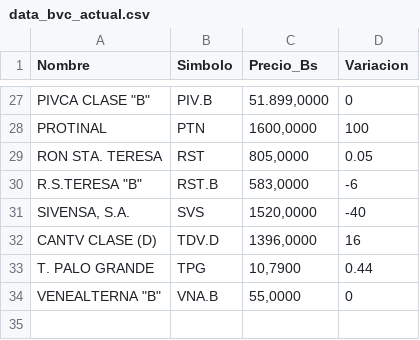
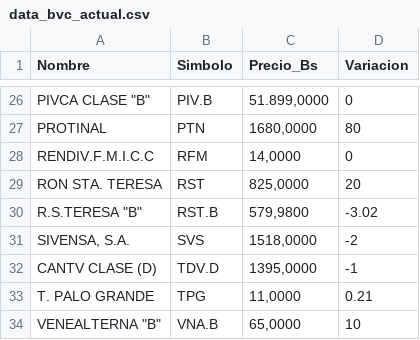
Before and after one commit to JoseAlirioCardoza/BVC, a CSV file: data_bvc_actual.csv, drawn as a sheet; only a part is shown, gaps mark what is left out; addresses are those after the commit; the diff covers the shown part only; the diff names each change by its address in the sheet, - before the commit and + after, or states it on an @@ line.

```diff
--- a/data_bvc_actual.csv
+++ b/data_bvc_actual.csv
-C27 (Precio_Bs): 1600,0000
+C27 (Precio_Bs): 1680,0000
-D27 (Variacion): 100
+D27 (Variacion): 80
+row 28: RENDIV.F.M.I.C.C | RFM | 14,0000 | 0
-C29 (Precio_Bs): 805,0000
+C29 (Precio_Bs): 825,0000
-D29 (Variacion): 0.05
+D29 (Variacion): 20
-C30 (Precio_Bs): 583,0000
+C30 (Precio_Bs): 579,9800
-D30 (Variacion): -6
+D30 (Variacion): -3.02
-C31 (Precio_Bs): 1520,0000
+C31 (Precio_Bs): 1518,0000
-D31 (Variacion): -40
+D31 (Variacion): -2
-C32 (Precio_Bs): 1396,0000
+C32 (Precio_Bs): 1395,0000
-D32 (Variacion): 16
+D32 (Variacion): -1
-C33 (Precio_Bs): 10,7900
+C33 (Precio_Bs): 11,0000
-D33 (Variacion): 0.44
+D33 (Variacion): 0.21
-C34 (Precio_Bs): 55,0000
+C34 (Precio_Bs): 65,0000
-D34 (Variacion): 0
+D34 (Variacion): 10
```
Also changed, not shown: 1 removed row and 31 edited cells elsewhere in this file.
